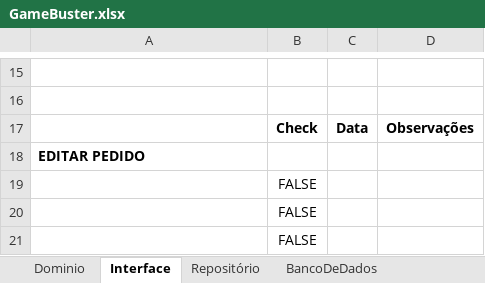
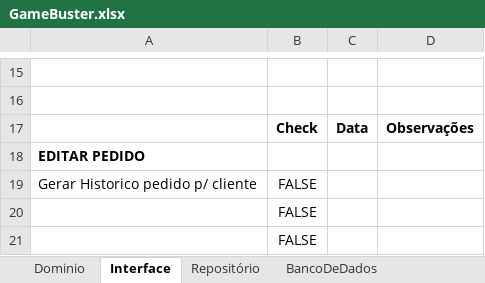
Before and after one commit to MikankoHuLi/Curso_Logica, an Excel workbook: GameBuster.xlsx, sheet Interface, drawn as a sheet; only a part is shown, gaps mark what is left out; values as stored, in another font and other column widths than the file's, no borders; the diff names each change by its address in the sheet, - before the commit and + after, or states it on an @@ line.

Commit message:
adicionando ao pedido

```diff
--- a/GameBuster.xlsx (sheet Interface)
+++ b/GameBuster.xlsx (sheet Interface)
-A19: (empty)
+A19: Gerar Historico pedido p/ cliente
```
Also changed, not shown: 21 other files.
